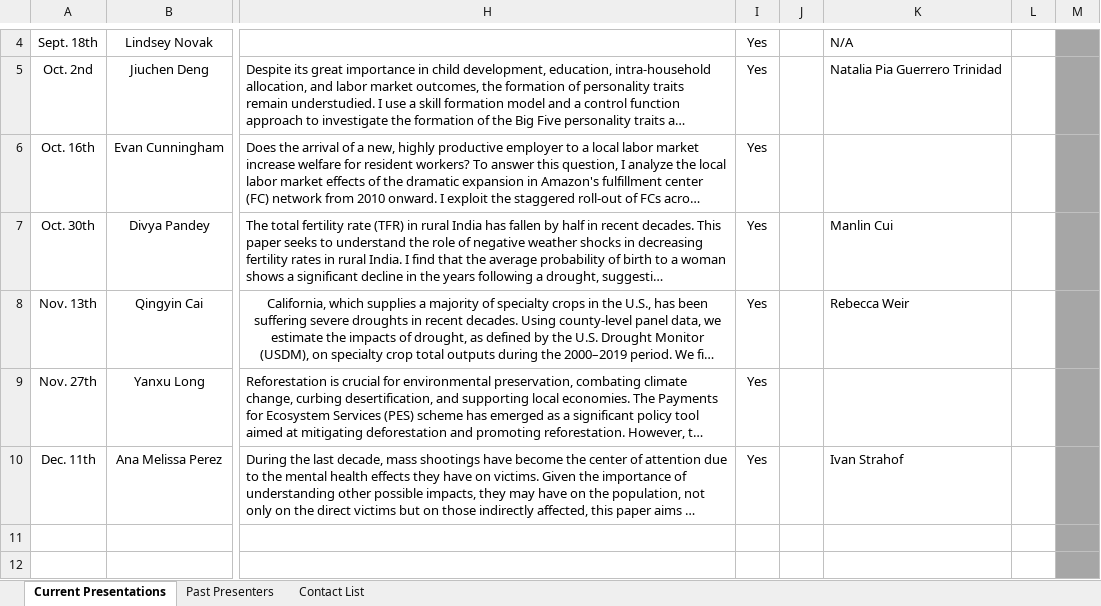
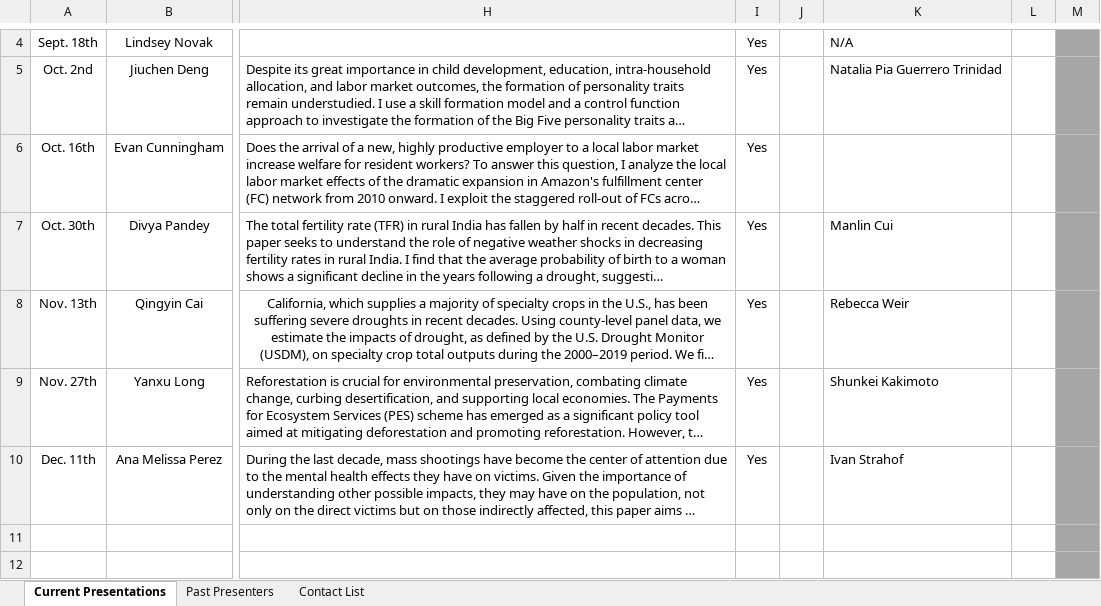
Before and after one commit to apecseminar/apecseminar.github.io, an Excel workbook: notes/scheduling.xlsx, sheet Current Presentations, drawn as a sheet; only a part is shown, gaps mark what is left out; long unchanged cells end in …; values as stored, in another font and other column widths than the file's, no borders; the diff names each change by its address in the sheet, - before the commit and + after, or states it on an @@ line.

```diff
--- a/notes/scheduling.xlsx (sheet Current Presentations)
+++ b/notes/scheduling.xlsx (sheet Current Presentations)
-K9: (empty)
+K9: Shunkei Kakimoto
```
Also changed, not shown: seminar_attendance.xlsx.
